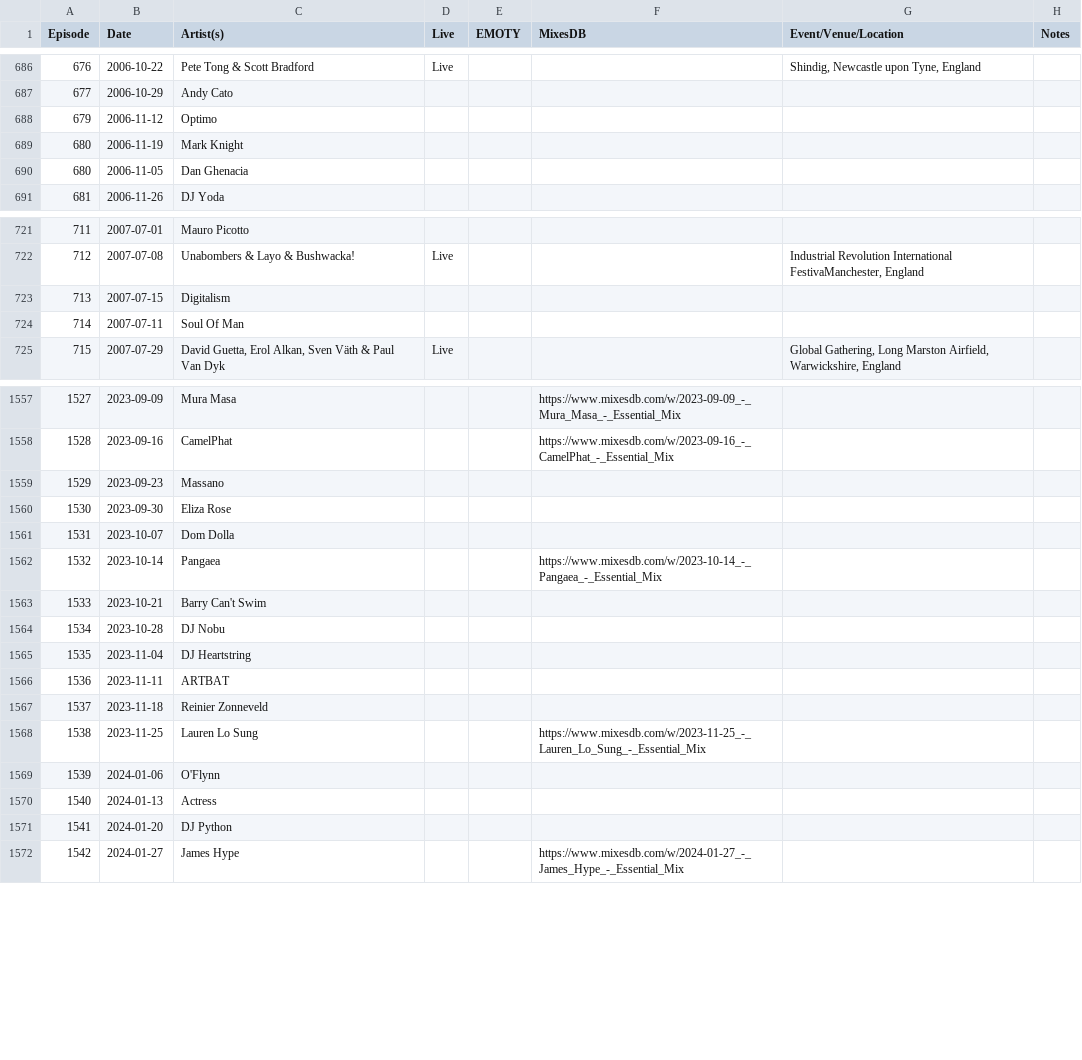
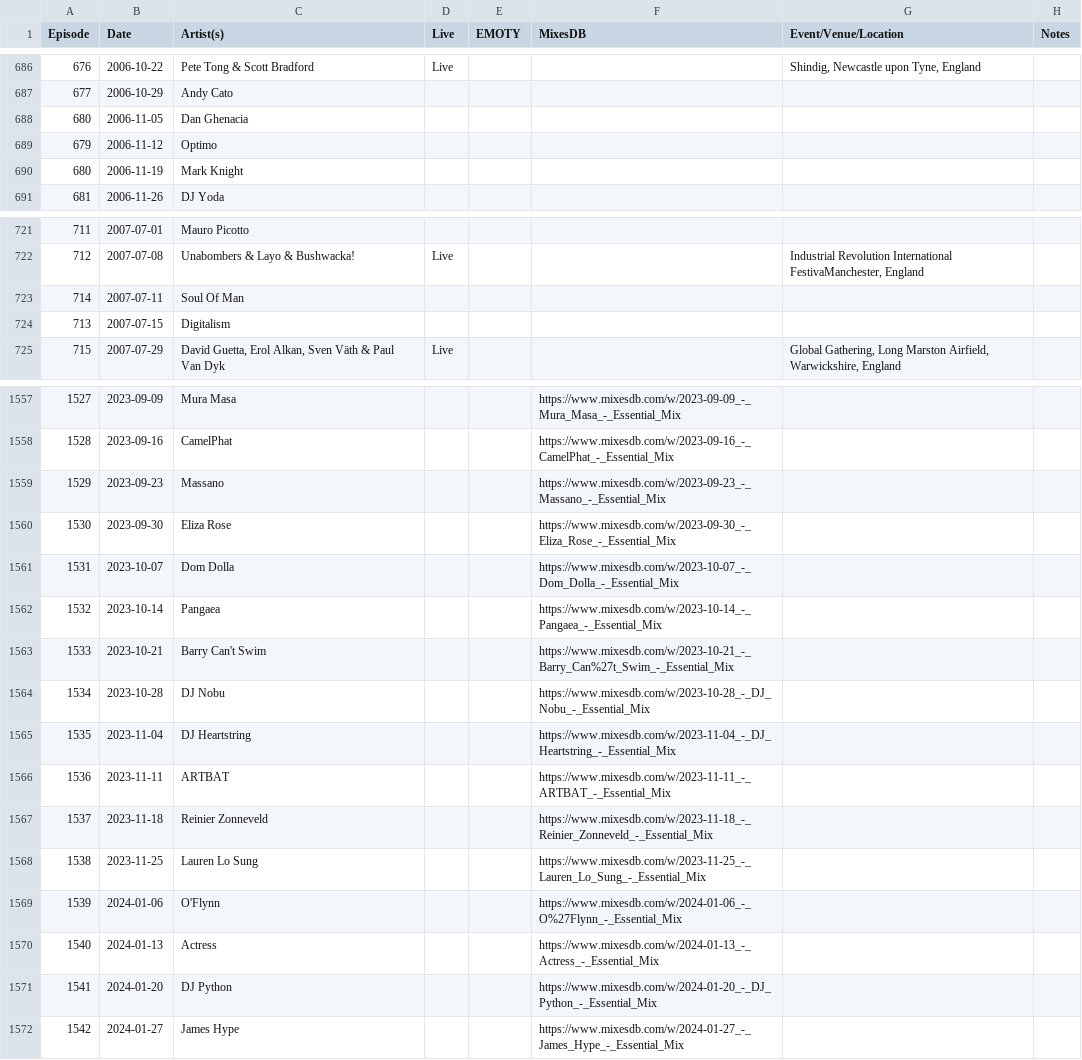
Before and after one commit to jstnlowe/datasets, a CSV file: BBC Radio 1 Essential Mixes.csv, drawn as a sheet; only a part is shown, gaps mark what is left out; the diff covers the shown part only.

Commit message:
Added more MixesDB URLs

```diff
--- a/BBC Radio 1 Essential Mixes.csv
+++ b/BBC Radio 1 Essential Mixes.csv
@@ -687,5 +687,5 @@ Episode,Date,Artist(s),Live,EMOTY,MixesDB,Event/Venue/Location,Notes
 677,2006-10-29,Andy Cato,,,,,
+680,2006-11-05,Dan Ghenacia,,,,,
 679,2006-11-12,Optimo,,,,,
 680,2006-11-19,Mark Knight,,,,,
-680,2006-11-05,Dan Ghenacia,,,,,
 681,2006-11-26,DJ Yoda,,,,,
@@ -722,4 +722,4 @@ Episode,Date,Artist(s),Live,EMOTY,MixesDB,Event/Venue/Location,Notes
 712,2007-07-08,Unabombers & Layo & Bushwacka!,Live,,,"Industrial Revolution International FestivaManchester, England",
+714,2007-07-11,Soul Of Man,,,,,
 713,2007-07-15,Digitalism,,,,,
-714,2007-07-11,Soul Of Man,,,,,
 715,2007-07-29,"David Guetta, Erol Alkan, Sven Väth & Paul Van Dyk",Live,,,"Global Gathering, Long Marston Airfield, Warwickshire, England",
@@ -1558,15 +1558,15 @@ Episode,Date,Artist(s),Live,EMOTY,MixesDB,Event/Venue/Location,Notes
 1528,2023-09-16,CamelPhat,,,https://www.mixesdb.com/w/2023-09-16_-_CamelPhat_-_Essential_Mix,,
-1529,2023-09-23,Massano,,,,,
-1530,2023-09-30,Eliza Rose,,,,,
-1531,2023-10-07,Dom Dolla,,,,,
+1529,2023-09-23,Massano,,,https://www.mixesdb.com/w/2023-09-23_-_Massano_-_Essential_Mix,,
+1530,2023-09-30,Eliza Rose,,,https://www.mixesdb.com/w/2023-09-30_-_Eliza_Rose_-_Essential_Mix,,
+1531,2023-10-07,Dom Dolla,,,https://www.mixesdb.com/w/2023-10-07_-_Dom_Dolla_-_Essential_Mix,,
 1532,2023-10-14,Pangaea,,,https://www.mixesdb.com/w/2023-10-14_-_Pangaea_-_Essential_Mix,,
-1533,2023-10-21,Barry Can't Swim,,,,,
-1534,2023-10-28,DJ Nobu,,,,,
-1535,2023-11-04,DJ Heartstring,,,,,
-1536,2023-11-11,ARTBAT,,,,,
-1537,2023-11-18,Reinier Zonneveld,,,,,
+1533,2023-10-21,Barry Can't Swim,,,https://www.mixesdb.com/w/2023-10-21_-_Barry_Can%27t_Swim_-_Essential_Mix,,
+1534,2023-10-28,DJ Nobu,,,https://www.mixesdb.com/w/2023-10-28_-_DJ_Nobu_-_Essential_Mix,,
+1535,2023-11-04,DJ Heartstring,,,https://www.mixesdb.com/w/2023-11-04_-_DJ_Heartstring_-_Essential_Mix,,
+1536,2023-11-11,ARTBAT,,,https://www.mixesdb.com/w/2023-11-11_-_ARTBAT_-_Essential_Mix,,
+1537,2023-11-18,Reinier Zonneveld,,,https://www.mixesdb.com/w/2023-11-18_-_Reinier_Zonneveld_-_Essential_Mix,,
 1538,2023-11-25,Lauren Lo Sung,,,https://www.mixesdb.com/w/2023-11-25_-_Lauren_Lo_Sung_-_Essential_Mix,,
-1539,2024-01-06,O'Flynn,,,,,
-1540,2024-01-13,Actress,,,,,
-1541,2024-01-20,DJ Python,,,,,
+1539,2024-01-06,O'Flynn,,,https://www.mixesdb.com/w/2024-01-06_-_O%27Flynn_-_Essential_Mix,,
+1540,2024-01-13,Actress,,,https://www.mixesdb.com/w/2024-01-13_-_Actress_-_Essential_Mix,,
+1541,2024-01-20,DJ Python,,,https://www.mixesdb.com/w/2024-01-20_-_DJ_Python_-_Essential_Mix,,
 1542,2024-01-27,James Hype,,,https://www.mixesdb.com/w/2024-01-27_-_James_Hype_-_Essential_Mix,,
```
Also changed, not shown: 4 moved rows and 17 edited cells elsewhere in this file.
